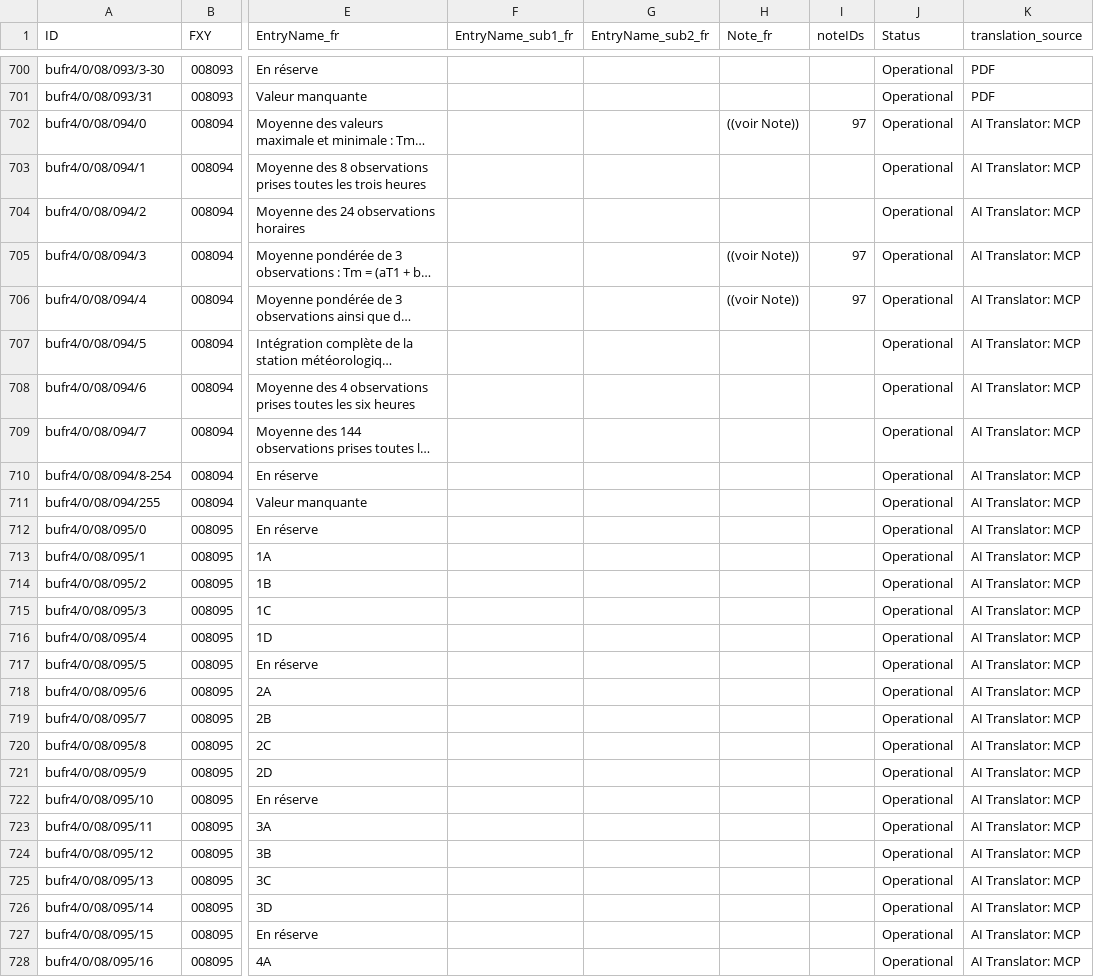
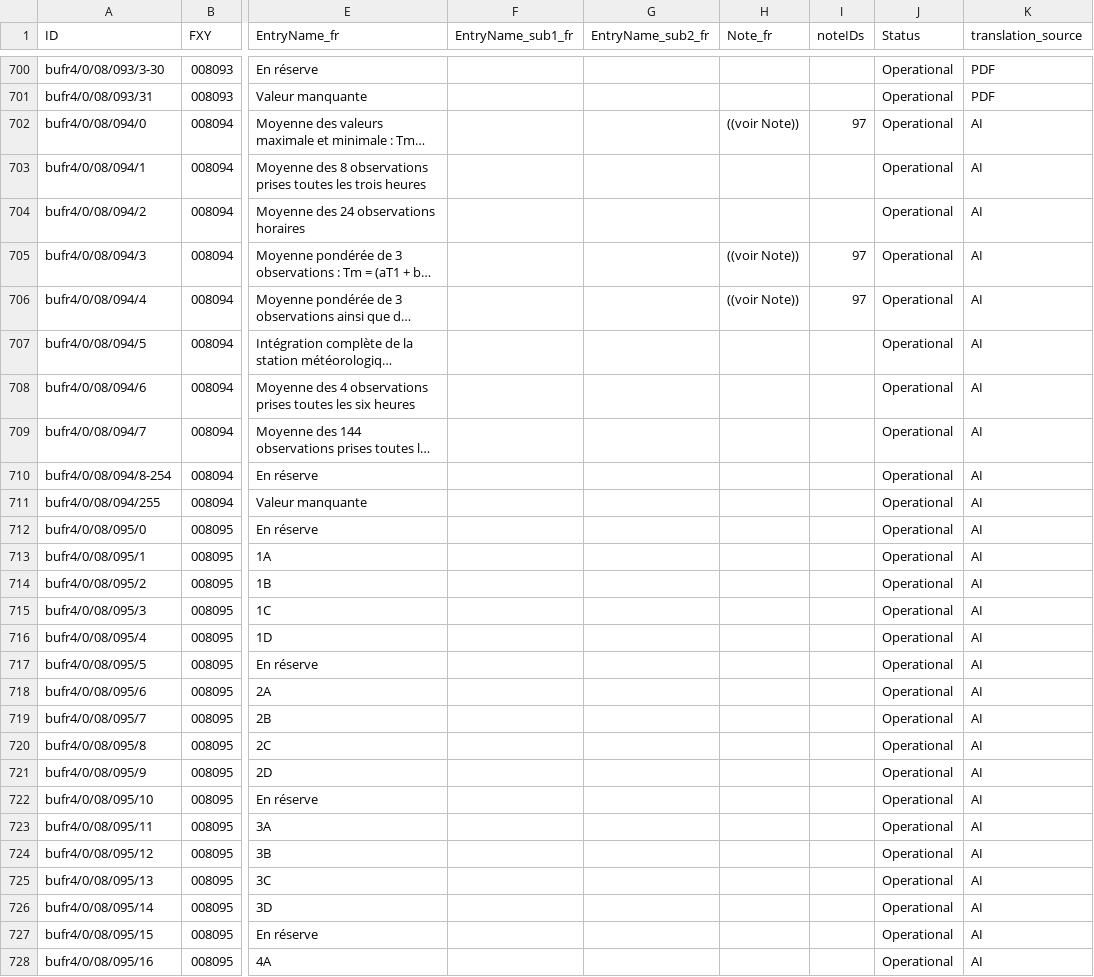
Before and after one commit to wmo-im/BUFR4-translation2, a CSV file: french/BUFRCREX_CodeFlag_fr_08.csv, drawn as a sheet; only a part is shown, gaps mark what is left out; long unchanged cells end in …; the diff covers the shown part only; the diff names each change by its address in the sheet, - before the commit and + after, or states it on an @@ line.

```diff
--- a/french/BUFRCREX_CodeFlag_fr_08.csv
+++ b/french/BUFRCREX_CodeFlag_fr_08.csv
-K702:K728 (translation_source): AI Translator: MCP
+K702:K728 (translation_source): AI
```
Also changed, not shown: 137 edited cells elsewhere in this file, french/BUFRCREX_CodeFlag_fr_33.csv, french/BUFRCREX_CodeFlag_fr_40.csv, 18 other files.
